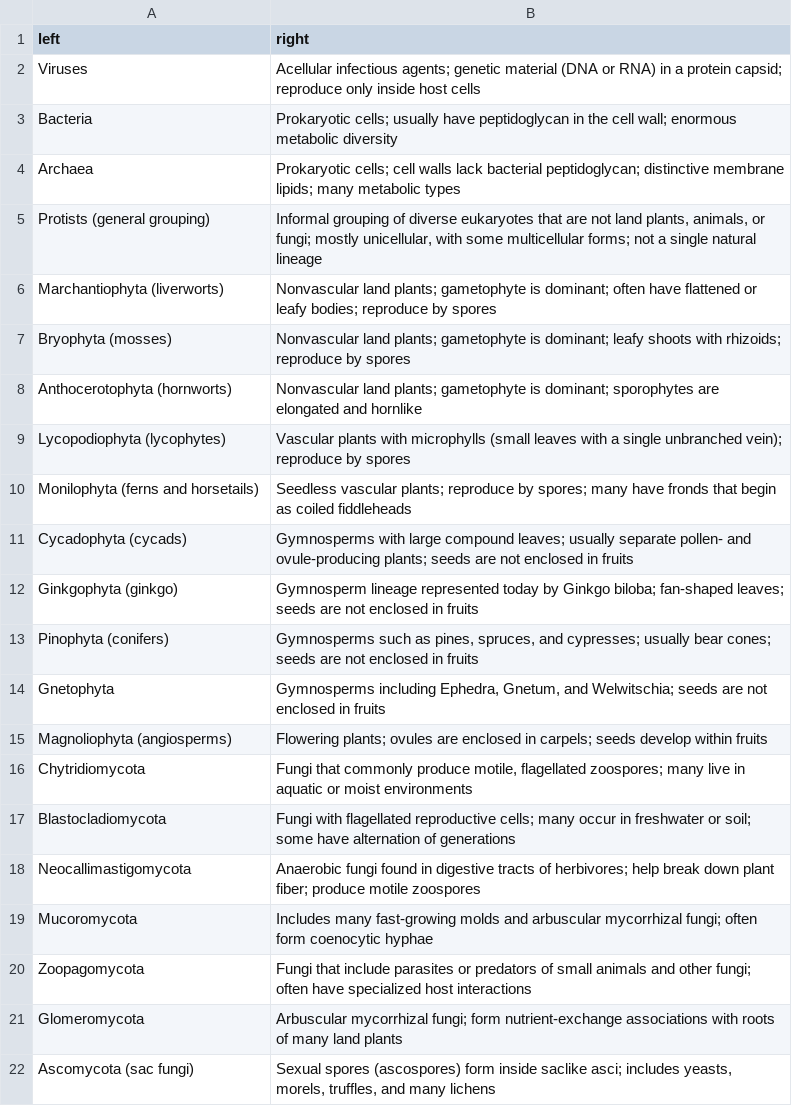
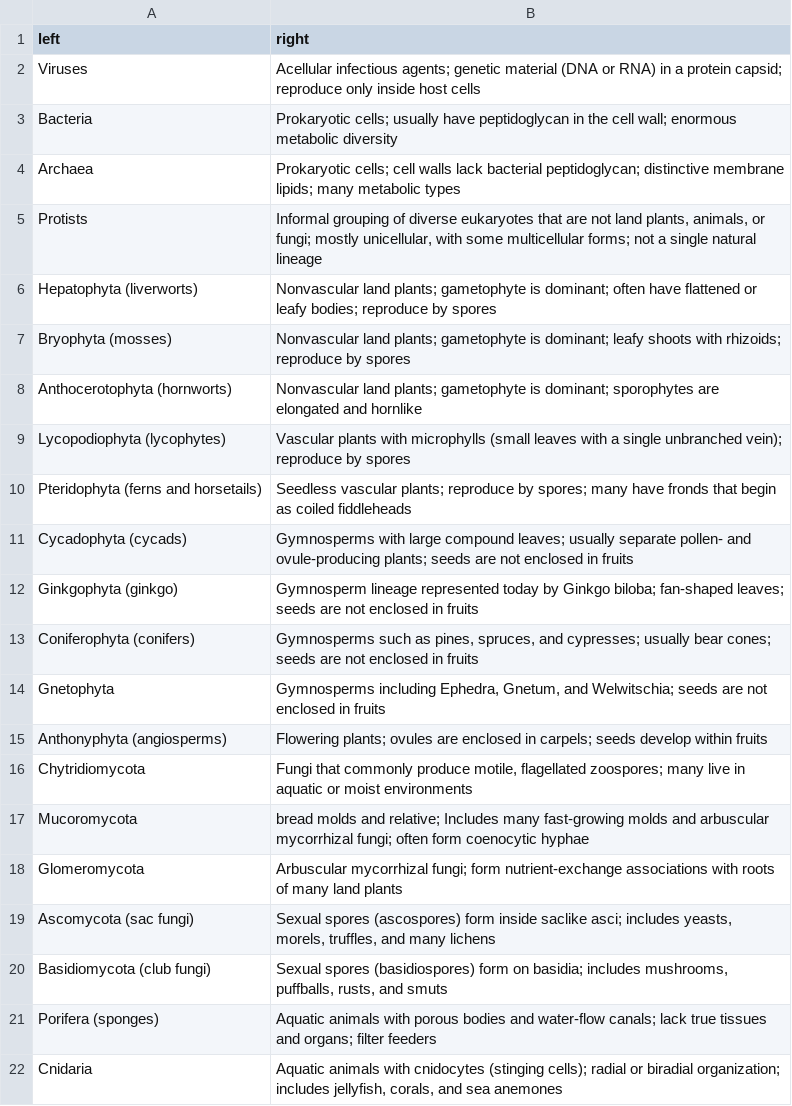
Before and after one commit to aemelton/aemelton.github.io, a CSV file: study-resources/bio106/taxa_matching.csv, drawn as a sheet; only a part is shown; the shorter side is filled out with more unchanged rows; the diff covers the shown part only.

```diff
--- a/study-resources/bio106/taxa_matching.csv
+++ b/study-resources/bio106/taxa_matching.csv
@@ -4,4 +4,4 @@ Bacteria,Prokaryotic cells; usually have peptidoglycan in the cell wall; enormou
 Archaea,Prokaryotic cells; cell walls lack bacterial peptidoglycan; distinctive membrane lipids; many metabolic types
-Protists (general grouping),"Informal grouping of diverse eukaryotes that are not land plants, animals, or fungi; mostly unicellular, with some multicellular forms; not a single natural lineage"
-Marchantiophyta (liverworts),Nonvascular land plants; gametophyte is dominant; often have flattened or leafy bodies; reproduce by spores
+Protists,"Informal grouping of diverse eukaryotes that are not land plants, animals, or fungi; mostly unicellular, with some multicellular forms; not a single natural lineage"
+Hepatophyta (liverworts),Nonvascular land plants; gametophyte is dominant; often have flattened or leafy bodies; reproduce by spores
 Bryophyta (mosses),Nonvascular land plants; gametophyte is dominant; leafy shoots with rhizoids; reproduce by spores
@@ -9,13 +9,10 @@ Anthocerotophyta (hornworts),Nonvascular land plants; gametophyte is dominant; s
 Lycopodiophyta (lycophytes),Vascular plants with microphylls (small leaves with a single unbranched vein); reproduce by spores
-Monilophyta (ferns and horsetails),Seedless vascular plants; reproduce by spores; many have fronds that begin as coiled fiddleheads
+Pteridophyta (ferns and horsetails),Seedless vascular plants; reproduce by spores; many have fronds that begin as coiled fiddleheads
 Cycadophyta (cycads),Gymnosperms with large compound leaves; usually separate pollen- and ovule-producing plants; seeds are not enclosed in fruits
 Ginkgophyta (ginkgo),Gymnosperm lineage represented today by Ginkgo biloba; fan-shaped leaves; seeds are not enclosed in fruits
-Pinophyta (conifers),"Gymnosperms such as pines, spruces, and cypresses; usually bear cones; seeds are not enclosed in fruits"
+Coniferophyta (conifers),"Gymnosperms such as pines, spruces, and cypresses; usually bear cones; seeds are not enclosed in fruits"
 Gnetophyta,"Gymnosperms including Ephedra, Gnetum, and Welwitschia; seeds are not enclosed in fruits"
-Magnoliophyta (angiosperms),Flowering plants; ovules are enclosed in carpels; seeds develop within fruits
+Anthonyphyta (angiosperms),Flowering plants; ovules are enclosed in carpels; seeds develop within fruits
 Chytridiomycota,"Fungi that commonly produce motile, flagellated zoospores; many live in aquatic or moist environments"
-Blastocladiomycota,Fungi with flagellated reproductive cells; many occur in freshwater or soil; some have alternation of generations
-Neocallimastigomycota,Anaerobic fungi found in digestive tracts of herbivores; help break down plant fiber; produce motile zoospores
-Mucoromycota,Includes many fast-growing molds and arbuscular mycorrhizal fungi; often form coenocytic hyphae
-Zoopagomycota,Fungi that include parasites or predators of small animals and other fungi; often have specialized host interactions
+Mucoromycota,bread molds and relative; Includes many fast-growing molds and arbuscular mycorrhizal fungi; often form coenocytic hyphae
 Glomeromycota,Arbuscular mycorrhizal fungi; form nutrient-exchange associations with roots of many land plants
```
Also changed, not shown: 3 edited cells elsewhere in this file, 4 other files.
